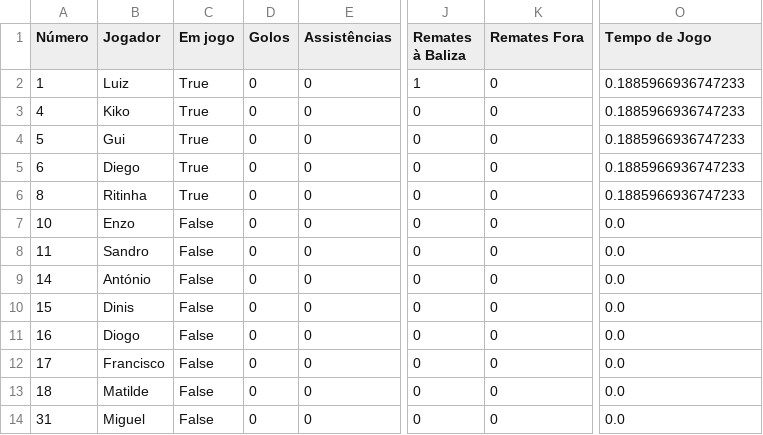
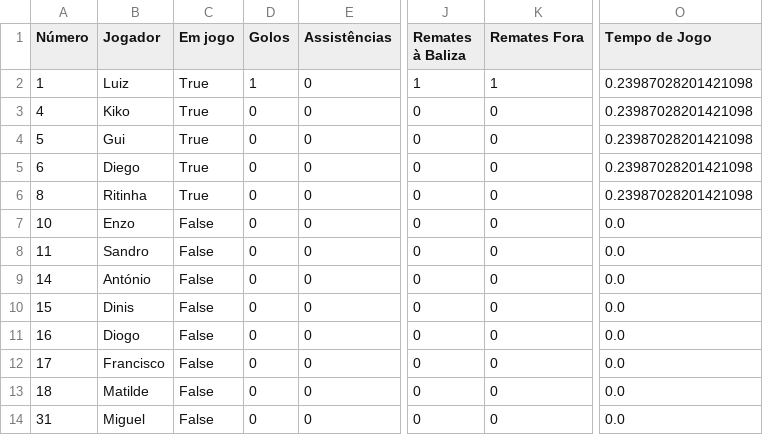
Before and after one commit to dianol3/stats, a CSV file: santaclara.txt/santaclara.txt_VS_Viveiro_players.csv, drawn as a sheet; only a part is shown, gaps mark what is left out; the diff names each change by its address in the sheet, - before the commit and + after, or states it on an @@ line.

Commit message:
Update players table santaclara.txt_VS_Viveiro

```diff
--- a/santaclara.txt/santaclara.txt_VS_Viveiro_players.csv
+++ b/santaclara.txt/santaclara.txt_VS_Viveiro_players.csv
-D2 (Golos): 0
+D2 (Golos): 1
-K2 (Remates Fora): 0
+K2 (Remates Fora): 1
-O2:O6 (Tempo de Jogo): 0.1885966936747233
+O2:O6 (Tempo de Jogo): 0.23987028201421098
```
